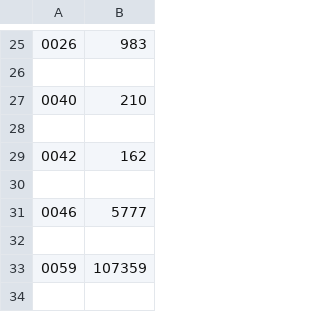
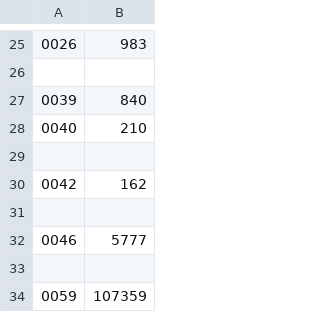
Before and after one commit to jwodder/euler, a TSV file: answers.tsv, drawn as a sheet; only a part is shown, gaps mark what is left out; the shorter side is filled out with more unchanged rows.

```diff
--- a/answers.tsv
+++ b/answers.tsv
@@ -26,2 +26,3 @@
 
+0039	840
 0040	210
```
Also changed, not shown: 2 other files.
